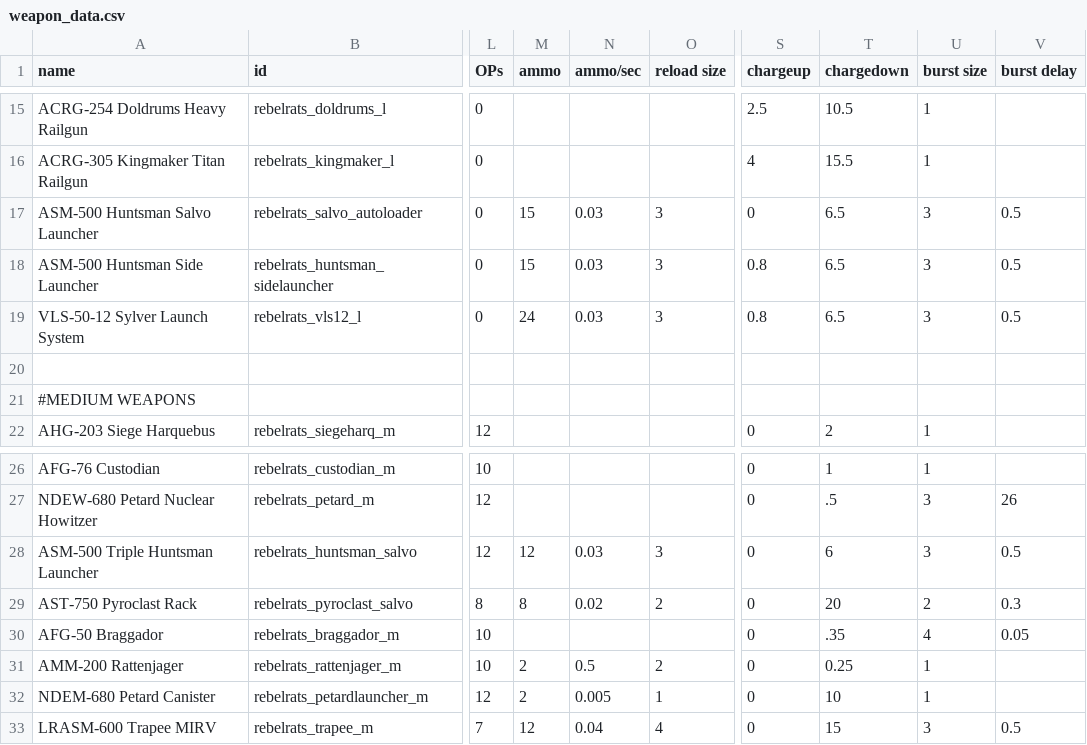
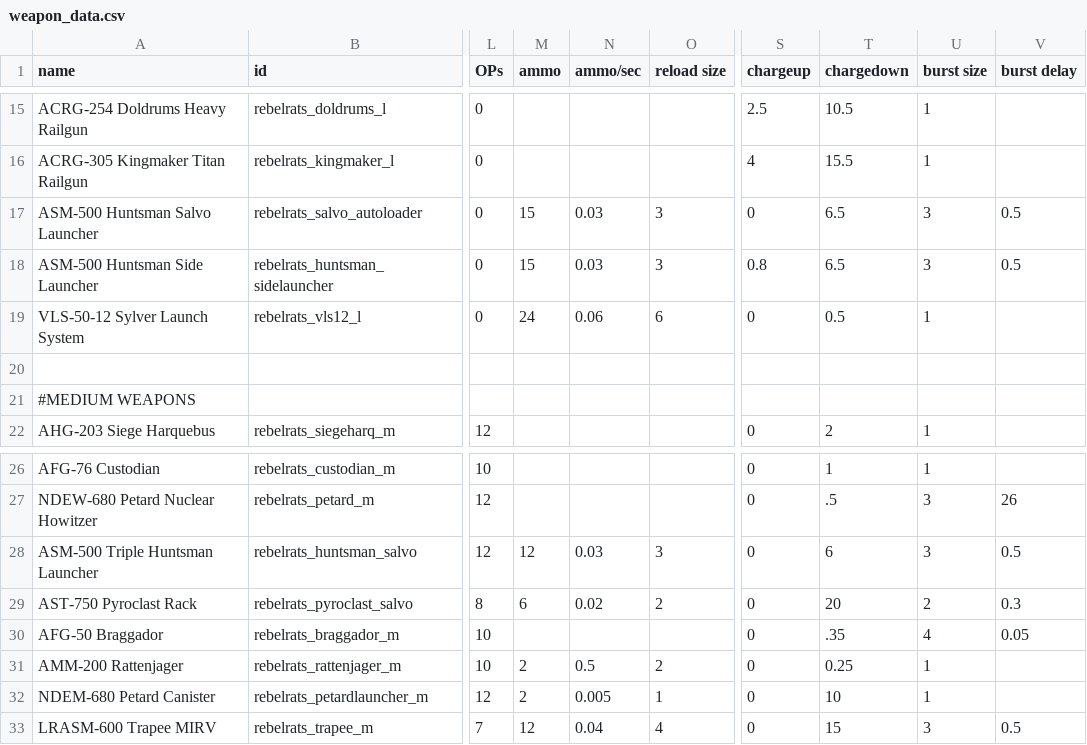
Before and after one commit to masterraven19/Rebel-Rats, a CSV file: data/weapons/weapon_data.csv, drawn as a sheet; only a part is shown, gaps mark what is left out; the diff names each change by its address in the sheet, - before the commit and + after, or states it on an @@ line.

Commit message:
Polished VLS and reduced Pyroclast Rack ammo to 6

```diff
--- a/data/weapons/weapon_data.csv
+++ b/data/weapons/weapon_data.csv
-N19 (ammo/sec): 0.03
+N19 (ammo/sec): 0.06
-O19 (reload size): 3
+O19 (reload size): 6
-S19 (chargeup): 0.8
+S19 (chargeup): 0
-T19 (chargedown): 6.5
+T19 (chargedown): 0.5
-U19 (burst size): 3
+U19 (burst size): 1
-V19 (burst delay): 0.5
+V19 (burst delay): (empty)
-M29 (ammo): 8
+M29 (ammo): 6
```
